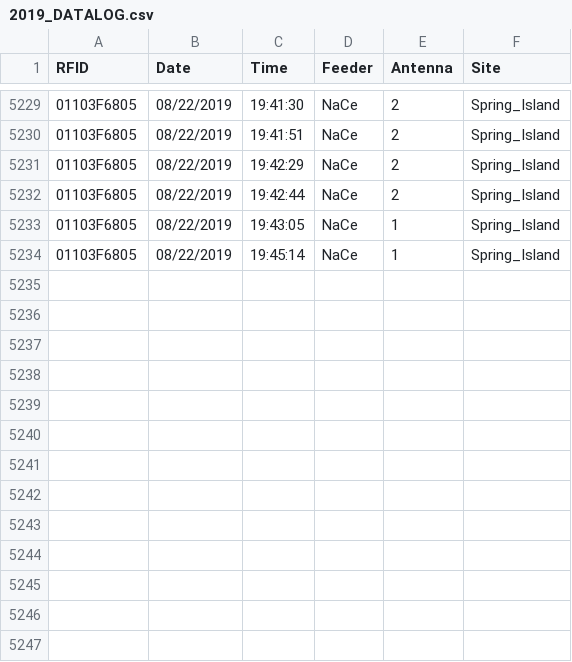
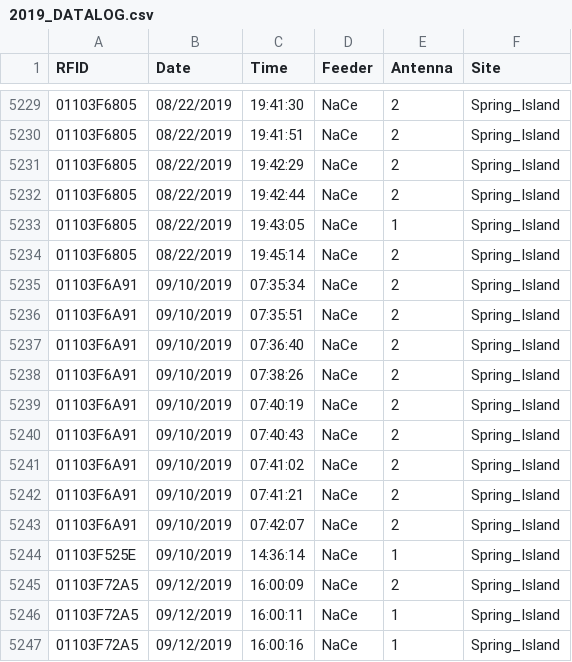
Before and after one commit to RushingLab/RFID_data, a CSV file: data-raw/Spring_Island/Nature_Center/2019_DATALOG.csv, drawn as a sheet; only a part is shown, gaps mark what is left out.

Commit message:
Update PABU data

```diff
--- a/data-raw/Spring_Island/Nature_Center/2019_DATALOG.csv
+++ b/data-raw/Spring_Island/Nature_Center/2019_DATALOG.csv
@@ -5233,2 +5233,15 @@
 "01103F6805","08/22/2019","19:43:05","NaCe",1,"Spring_Island"
-"01103F6805","08/22/2019","19:45:14","NaCe",1,"Spring_Island"
+"01103F6805","08/22/2019","19:45:14","NaCe",2,"Spring_Island"
+"01103F6A91","09/10/2019","07:35:34","NaCe",2,"Spring_Island"
+"01103F6A91","09/10/2019","07:35:51","NaCe",2,"Spring_Island"
+"01103F6A91","09/10/2019","07:36:40","NaCe",2,"Spring_Island"
+"01103F6A91","09/10/2019","07:38:26","NaCe",2,"Spring_Island"
+"01103F6A91","09/10/2019","07:40:19","NaCe",2,"Spring_Island"
+"01103F6A91","09/10/2019","07:40:43","NaCe",2,"Spring_Island"
+"01103F6A91","09/10/2019","07:41:02","NaCe",2,"Spring_Island"
+"01103F6A91","09/10/2019","07:41:21","NaCe",2,"Spring_Island"
+"01103F6A91","09/10/2019","07:42:07","NaCe",2,"Spring_Island"
+"01103F525E","09/10/2019","14:36:14","NaCe",1,"Spring_Island"
+"01103F72A5","09/12/2019","16:00:09","NaCe",2,"Spring_Island"
+"01103F72A5","09/12/2019","16:00:11","NaCe",1,"Spring_Island"
+"01103F72A5","09/12/2019","16:00:16","NaCe",1,"Spring_Island"
```
Also changed, not shown: 5 other files.
